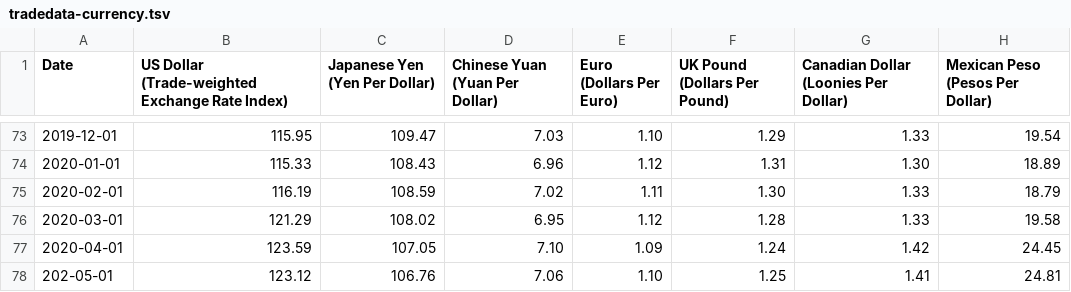
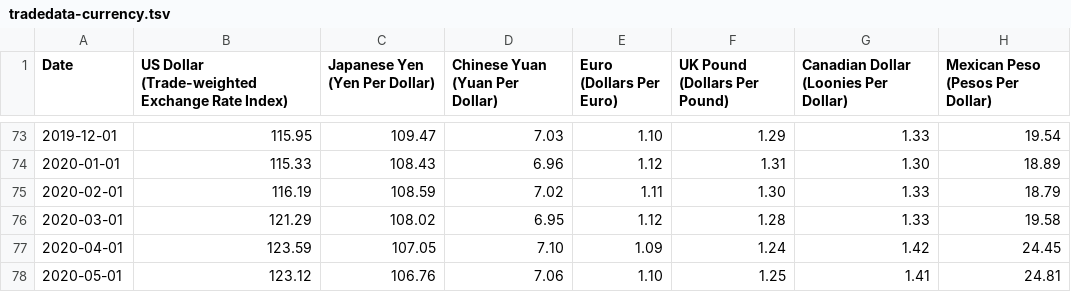
Before and after one commit to prosperousamerica/tradedatabase, a TSV file: data/tradedata-currency.tsv, drawn as a sheet; only a part is shown, gaps mark what is left out.

Commit message:
Update tradedata-currency.tsv

```diff
--- a/data/tradedata-currency.tsv
+++ b/data/tradedata-currency.tsv
@@ -77,2 +77,2 @@ Date	US Dollar (Trade-weighted Exchange Rate Index)	Japanese Yen (Yen Per Dollar
 2020-04-01	123.59	107.05	7.10	1.09	1.24	1.42	24.45
-202-05-01	123.12	106.76	7.06	1.10	1.25	1.41	24.81
+2020-05-01	123.12	106.76	7.06	1.10	1.25	1.41	24.81
```
